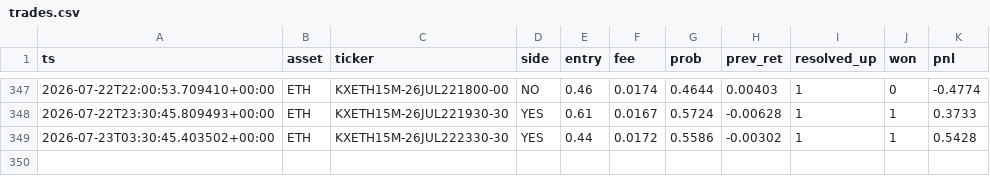
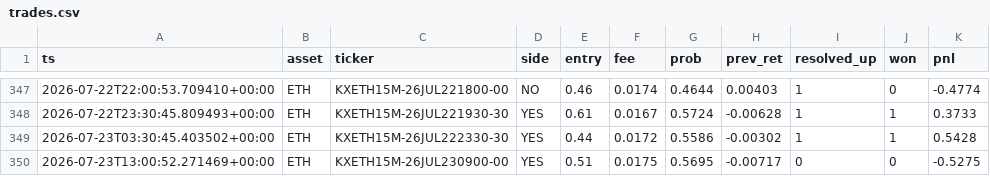
Before and after one commit to WhemDev/kalshi-paper-live, a CSV file: trades.csv, drawn as a sheet; only a part is shown, gaps mark what is left out.

```diff
--- a/trades.csv
+++ b/trades.csv
@@ -349 +349,2 @@ ts,asset,ticker,side,entry,fee,prob,prev_ret,resolved_up,won,pnl
 2026-07-23T03:30:45.403502+00:00,ETH,KXETH15M-26JUL222330-30,YES,0.44,0.0172,0.5586,-0.00302,1,1,0.5428
+2026-07-23T13:00:52.271469+00:00,ETH,KXETH15M-26JUL230900-00,YES,0.51,0.0175,0.5695,-0.00717,0,0,-0.5275
```
